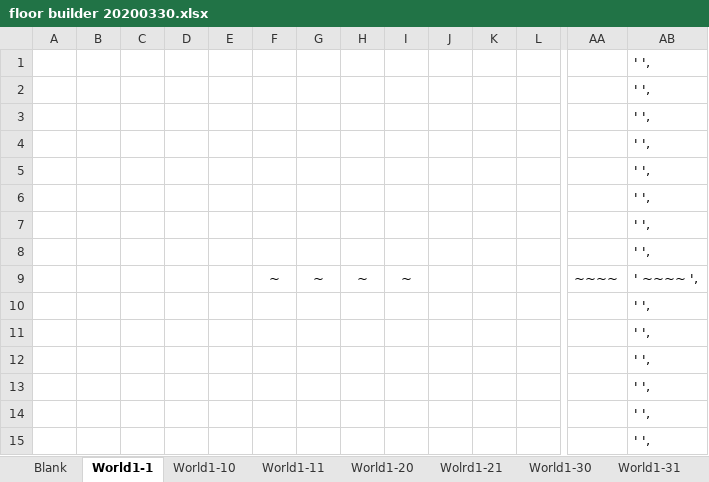
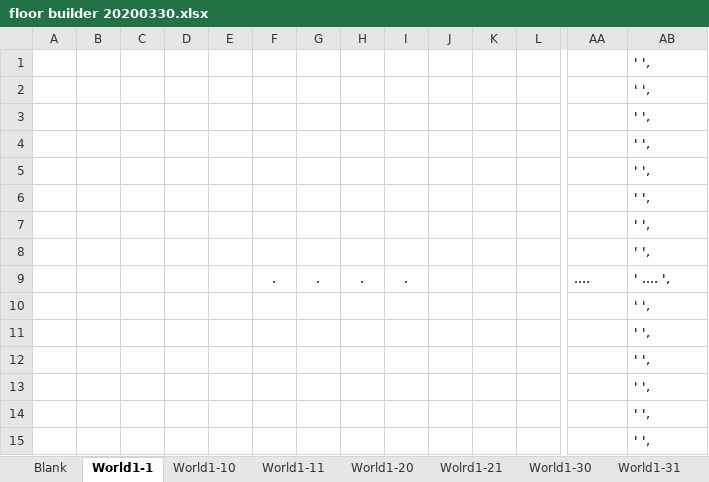
Before and after one commit to kwoolter/DarkWorld, an Excel workbook: darkworld/model/data/floor builder 20200330.xlsx, sheet World1-1, drawn as a sheet; only a part is shown, gaps mark what is left out; values as stored, in another font and other column widths than the file's, no borders; conditional formats not drawn; removed rows and columns are numbered as before the commit, all else as after; rows hold the shown columns only; the diff names each change by its address in the sheet, - before the commit and + after, or states it on an @@ line.

```diff
--- a/darkworld/model/data/floor builder 20200330.xlsx (sheet World1-1)
+++ b/darkworld/model/data/floor builder 20200330.xlsx (sheet World1-1)
-row 9:  |  |  |  |  | ~ | ~ | ~ | ~ |  |  |  | ~~~~ | ' ~~~~ ',
+row 9:  |  |  |  |  | . | . | . | . |  |  |  | .... | ' .... ',
```
Also changed, not shown: sheet World1-40, sheet World1-20, darkworld/model/data/floor builder Intro Worlds.xlsx, darkworld/model/data/floor builder World2.xlsx, 9 other files.
